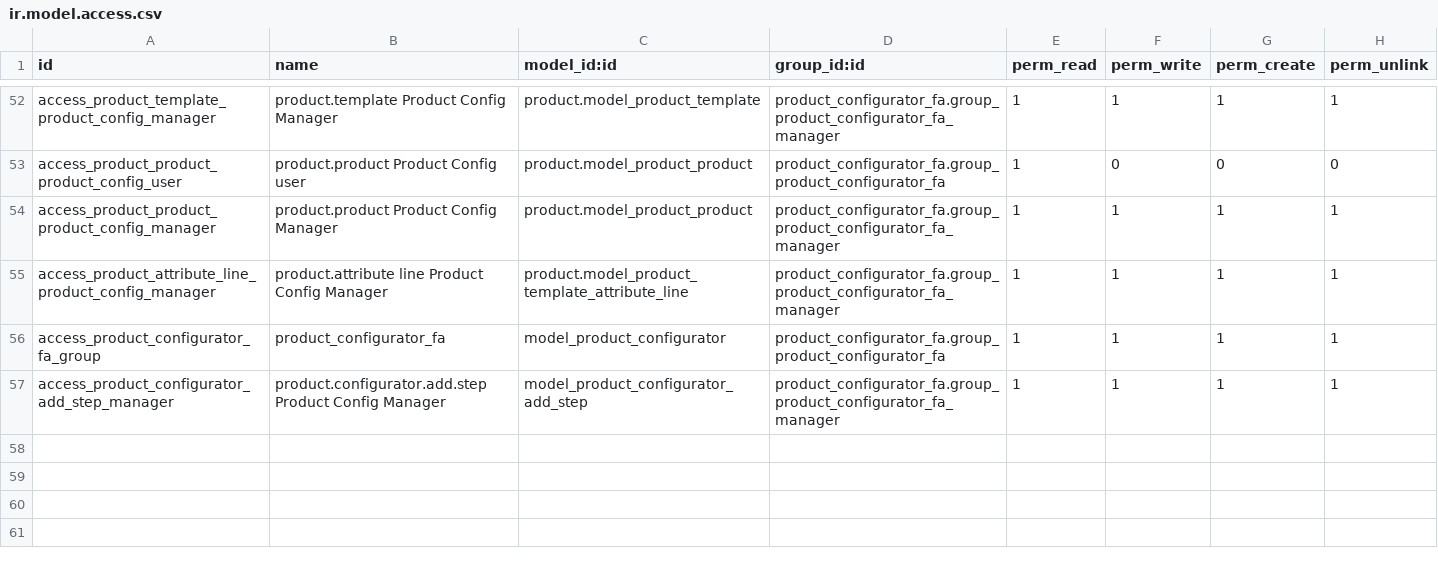
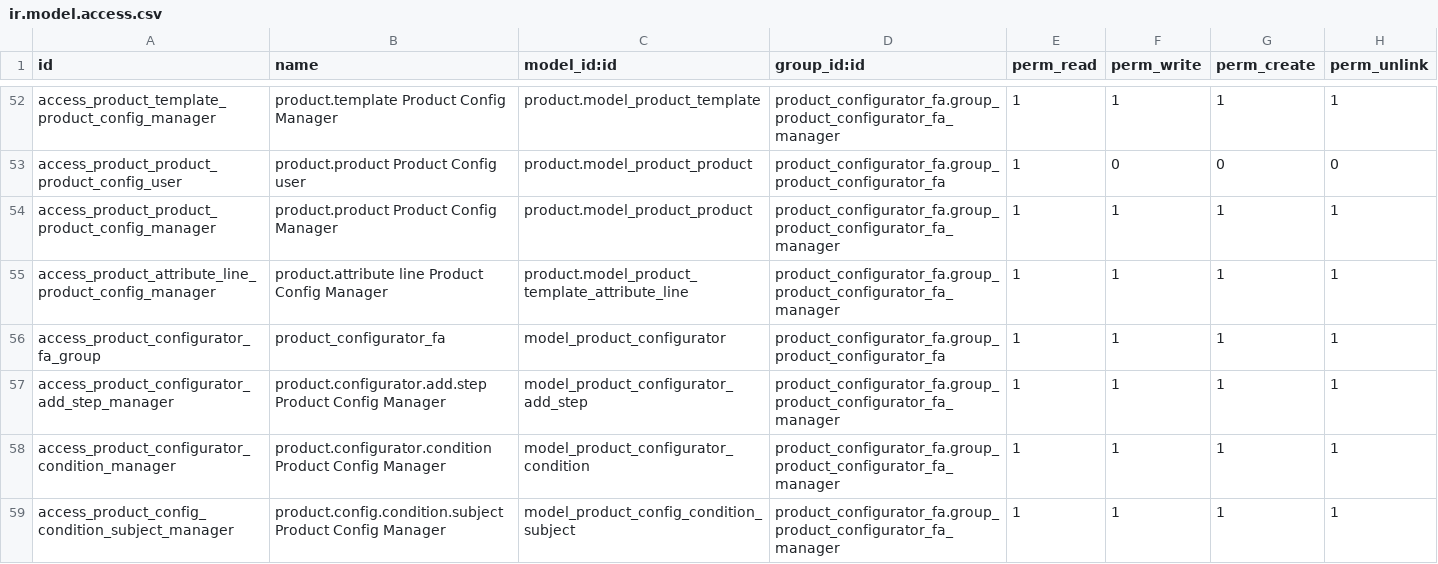
Before and after one commit to fa-brick/product_configurator_fa, a CSV file: product_configurator_fa/security/ir.model.access.csv, drawn as a sheet; only a part is shown, gaps mark what is left out.

```diff
--- a/product_configurator_fa/security/ir.model.access.csv
+++ b/product_configurator_fa/security/ir.model.access.csv
@@ -57 +57,3 @@ access_product_configurator_fa_group,product_configurator_fa,model_product_confi
 access_product_configurator_add_step_manager,product.configurator.add.step Product Config Manager,model_product_configurator_add_step,product_configurator_fa.group_product_configurator_fa_manager,1,1,1,1
+access_product_configurator_condition_manager,product.configurator.condition Product Config Manager,model_product_configurator_condition,product_configurator_fa.group_product_configurator_fa_manager,1,1,1,1
+access_product_config_condition_subject_manager,product.config.condition.subject Product Config Manager,model_product_config_condition_subject,product_configurator_fa.group_product_configurator_fa_manager,1,1,1,1
```
Also changed, not shown: 12 other files.
